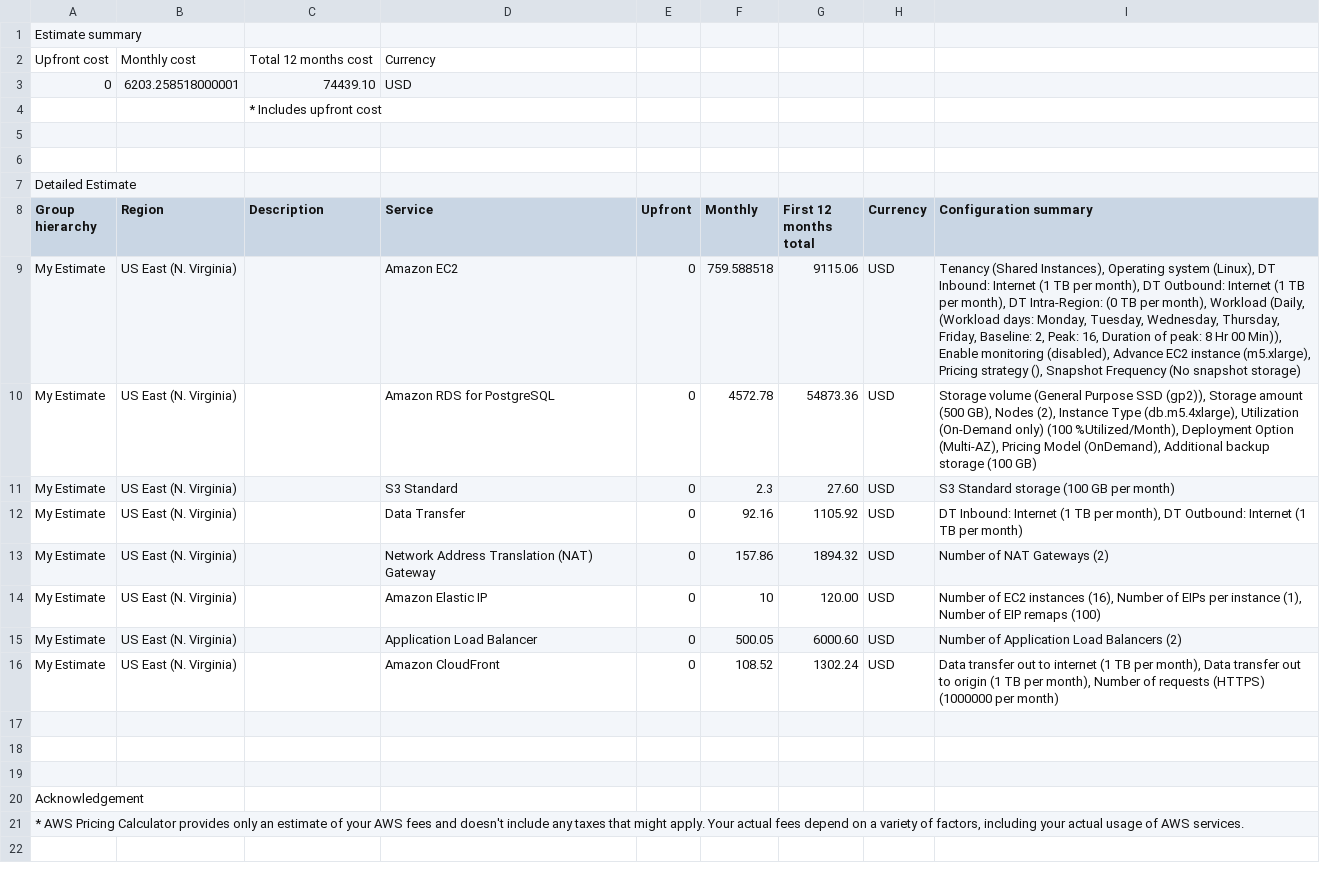
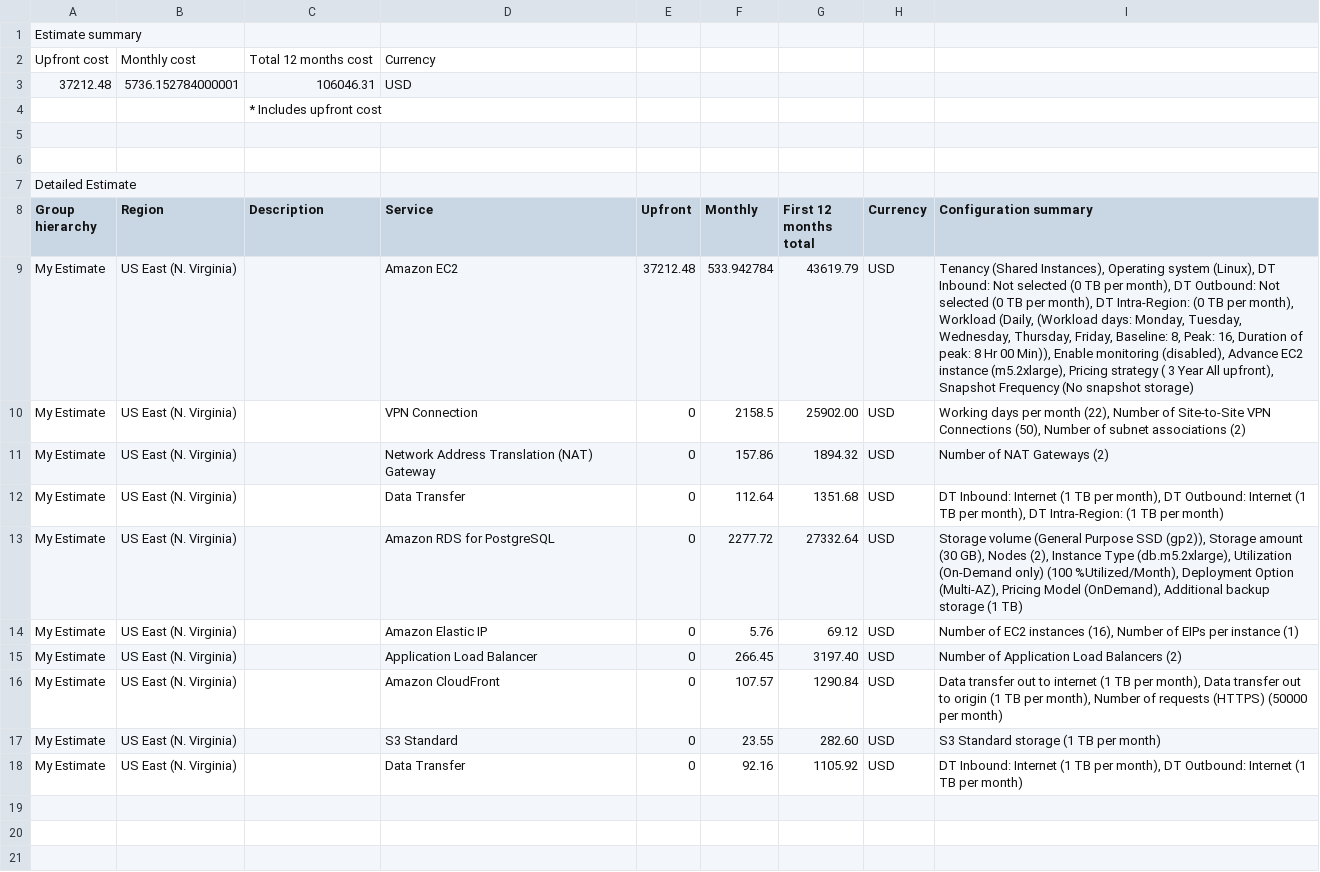
Before and after one commit to hellbaby93/udacity-aws-sa-2, a CSV file: task-2/Reduced_Cost_Estimate.csv, drawn as a sheet; only a part is shown; the shorter side is filled out with more unchanged rows.

```diff
--- a/task-2/Reduced_Cost_Estimate.csv
+++ b/task-2/Reduced_Cost_Estimate.csv
@@ -2,3 +2,3 @@
 Upfront cost,Monthly cost,Total 12 months cost,Currency
-0,6203.258518000001,74439.10,USD
+37212.48,5736.152784000001,106046.31,USD
 ,,* Includes upfront cost
@@ -8,10 +8,12 @@ Detailed Estimate
 Group hierarchy,Region,Description,Service,Upfront,Monthly,First 12 months total,Currency,Configuration summary
-My Estimate,US East (N. Virginia),,Amazon EC2 ,0,759.588518,9115.06,USD,"Tenancy (Shared Instances), Operating system (Linux), DT Inbound: Internet (1 TB per month), DT Outbound: Internet (1 TB per month), DT Intra-Region: (0 TB per month), Workload (Daily, (Workload days: Monday, Tuesday, Wednesday, Thursday, Friday, Baseline: 2, Peak: 16, Duration of peak: 8 Hr 00 Min)), Enable monitoring (disabled), Advance EC2 instance (m5.xlarge), Pricing strategy (), Snapshot Frequency (No snapshot storage)"
-My Estimate,US East (N. Virginia),,Amazon RDS for PostgreSQL,0,4572.78,54873.36,USD,"Storage volume (General Purpose SSD (gp2)), Storage amount (500 GB), Nodes (2), Instance Type (db.m5.4xlarge), Utilization (On-Demand only) (100 %Utilized/Month), Deployment Option (Multi-AZ), Pricing Model (OnDemand), Additional backup storage (100 GB)"
-My Estimate,US East (N. Virginia),,S3 Standard,0,2.3,27.60,USD,S3 Standard storage (100 GB per month)
+My Estimate,US East (N. Virginia),,Amazon EC2 ,37212.48,533.942784,43619.79,USD,"Tenancy (Shared Instances), Operating system (Linux), DT Inbound: Not selected (0 TB per month), DT Outbound: Not selected (0 TB per month), DT Intra-Region: (0 TB per month), Workload (Daily, (Workload days: Monday, Tuesday, Wednesday, Thursday, Friday, Baseline: 8, Peak: 16, Duration of peak: 8 Hr 00 Min)), Enable monitoring (disabled), Advance EC2 instance (m5.2xlarge), Pricing strategy ( 3 Year  All upfront), Snapshot Frequency (No snapshot storage)"
+My Estimate,US East (N. Virginia),,VPN Connection,0,2158.5,25902.00,USD,"Working days per month (22), Number of Site-to-Site VPN Connections (50), Number of subnet associations (2)"
+My Estimate,US East (N. Virginia),,Network Address Translation (NAT) Gateway,0,157.86,1894.32,USD,Number of NAT Gateways (2)
+My Estimate,US East (N. Virginia),,Data Transfer,0,112.64,1351.68,USD,"DT Inbound: Internet (1 TB per month), DT Outbound: Internet (1 TB per month), DT Intra-Region: (1 TB per month)"
+My Estimate,US East (N. Virginia),,Amazon RDS for PostgreSQL,0,2277.72,27332.64,USD,"Storage volume (General Purpose SSD (gp2)), Storage amount (30 GB), Nodes (2), Instance Type (db.m5.2xlarge), Utilization (On-Demand only) (100 %Utilized/Month), Deployment Option (Multi-AZ), Pricing Model (OnDemand), Additional backup storage (1 TB)"
+My Estimate,US East (N. Virginia),,Amazon Elastic IP,0,5.76,69.12,USD,"Number of EC2 instances (16), Number of EIPs per instance (1)"
+My Estimate,US East (N. Virginia),,Application Load Balancer,0,266.45,3197.40,USD,Number of Application Load Balancers (2)
+My Estimate,US East (N. Virginia),,Amazon CloudFront,0,107.57,1290.84,USD,"Data transfer out to internet (1 TB per month), Data transfer out to origin (1 TB per month), Number of requests (HTTPS) (50000 per month)"
+My Estimate,US East (N. Virginia),,S3 Standard,0,23.55,282.60,USD,S3 Standard storage (1 TB per month)
 My Estimate,US East (N. Virginia),,Data Transfer,0,92.16,1105.92,USD,"DT Inbound: Internet (1 TB per month), DT Outbound: Internet (1 TB per month)"
-My Estimate,US East (N. Virginia),,Network Address Translation (NAT) Gateway,0,157.86,1894.32,USD,Number of NAT Gateways (2)
-My Estimate,US East (N. Virginia),,Amazon Elastic IP,0,10,120.00,USD,"Number of EC2 instances (16), Number of EIPs per instance (1), Number of EIP remaps (100)"
-My Estimate,US East (N. Virginia),,Application Load Balancer,0,500.05,6000.60,USD,Number of Application Load Balancers (2)
-My Estimate,US East (N. Virginia),,Amazon CloudFront,0,108.52,1302.24,USD,"Data transfer out to internet (1 TB per month), Data transfer out to origin (1 TB per month), Number of requests (HTTPS) (1000000 per month)"
 
```
Also changed, not shown: task-2/Increased_Cost Estimate.csv, task-2/Initial_Cost_Estimate.csv.
